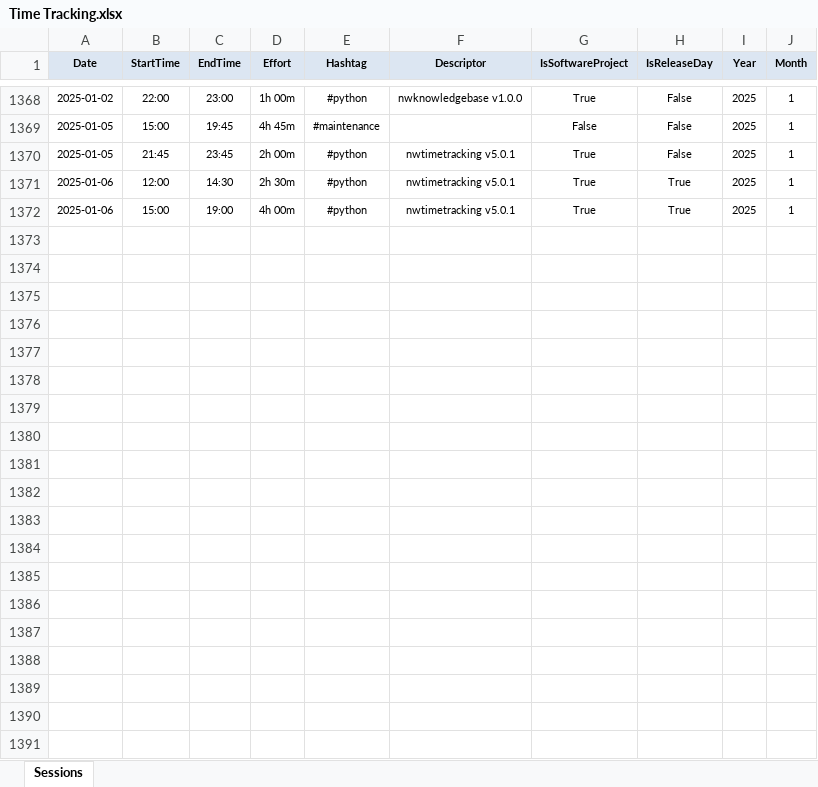
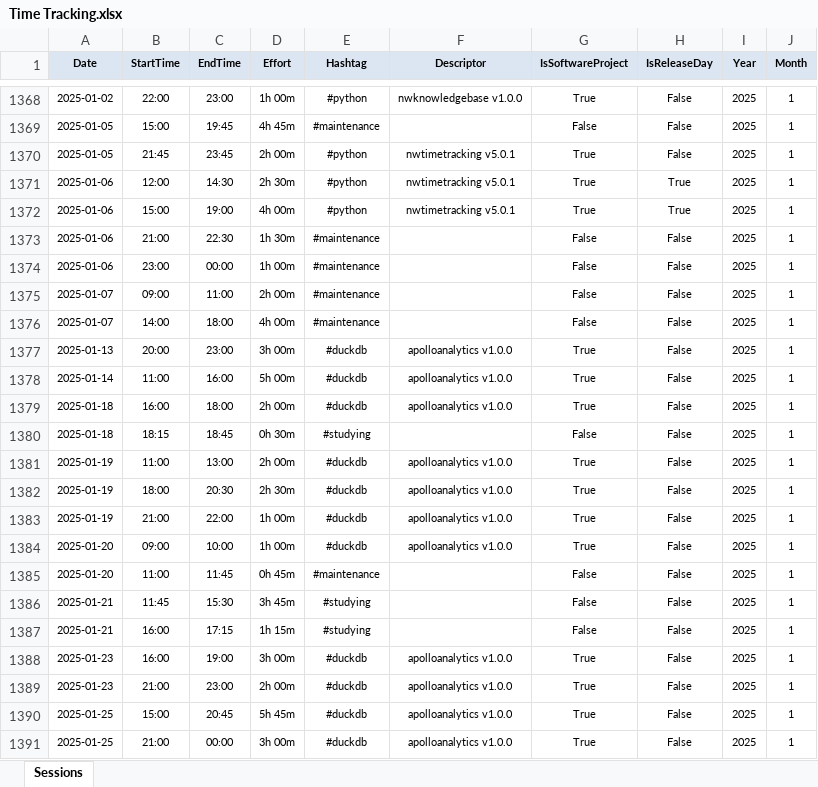
Before and after one commit to numbworks/nwtimetracking, an Excel workbook: data/Time Tracking.xlsx, sheet Sessions, drawn as a sheet; only a part is shown, gaps mark what is left out; values as stored, in another font and other column widths than the file's, no borders; the diff covers the shown part only; the diff names each change by its address in the sheet, - before the commit and + after, or states it on an @@ line.

Commit message:
#54 Time Tracking: updated to 2025-02-16.

```diff
--- a/data/Time Tracking.xlsx (sheet Sessions)
+++ b/data/Time Tracking.xlsx (sheet Sessions)
+row 1373: 2025-01-06 | 21:00 | 22:30 | 1h 30m | #maintenance |  | False | False | 2025 | 1
+row 1374: 2025-01-06 | 23:00 | 00:00 | 1h 00m | #maintenance |  | False | False | 2025 | 1
+row 1375: 2025-01-07 | 09:00 | 11:00 | 2h 00m | #maintenance |  | False | False | 2025 | 1
+row 1376: 2025-01-07 | 14:00 | 18:00 | 4h 00m | #maintenance |  | False | False | 2025 | 1
+row 1377: 2025-01-13 | 20:00 | 23:00 | 3h 00m | #duckdb | apolloanalytics v1.0.0 | True | False | 2025 | 1
+row 1378: 2025-01-14 | 11:00 | 16:00 | 5h 00m | #duckdb | apolloanalytics v1.0.0 | True | False | 2025 | 1
+row 1379: 2025-01-18 | 16:00 | 18:00 | 2h 00m | #duckdb | apolloanalytics v1.0.0 | True | False | 2025 | 1
+row 1380: 2025-01-18 | 18:15 | 18:45 | 0h 30m | #studying |  | False | False | 2025 | 1
+row 1381: 2025-01-19 | 11:00 | 13:00 | 2h 00m | #duckdb | apolloanalytics v1.0.0 | True | False | 2025 | 1
+row 1382: 2025-01-19 | 18:00 | 20:30 | 2h 30m | #duckdb | apolloanalytics v1.0.0 | True | False | 2025 | 1
+row 1383: 2025-01-19 | 21:00 | 22:00 | 1h 00m | #duckdb | apolloanalytics v1.0.0 | True | False | 2025 | 1
+row 1384: 2025-01-20 | 09:00 | 10:00 | 1h 00m | #duckdb | apolloanalytics v1.0.0 | True | False | 2025 | 1
+row 1385: 2025-01-20 | 11:00 | 11:45 | 0h 45m | #maintenance |  | False | False | 2025 | 1
+row 1386: 2025-01-21 | 11:45 | 15:30 | 3h 45m | #studying |  | False | False | 2025 | 1
+row 1387: 2025-01-21 | 16:00 | 17:15 | 1h 15m | #studying |  | False | False | 2025 | 1
+row 1388: 2025-01-23 | 16:00 | 19:00 | 3h 00m | #duckdb | apolloanalytics v1.0.0 | True | False | 2025 | 1
+row 1389: 2025-01-23 | 21:00 | 23:00 | 2h 00m | #duckdb | apolloanalytics v1.0.0 | True | False | 2025 | 1
+row 1390: 2025-01-25 | 15:00 | 20:45 | 5h 45m | #duckdb | apolloanalytics v1.0.0 | True | False | 2025 | 1
+row 1391: 2025-01-25 | 21:00 | 00:00 | 3h 00m | #duckdb | apolloanalytics v1.0.0 | True | False | 2025 | 1
```
Also changed, not shown: 24 added rows elsewhere in this sheet, 1 other file.
